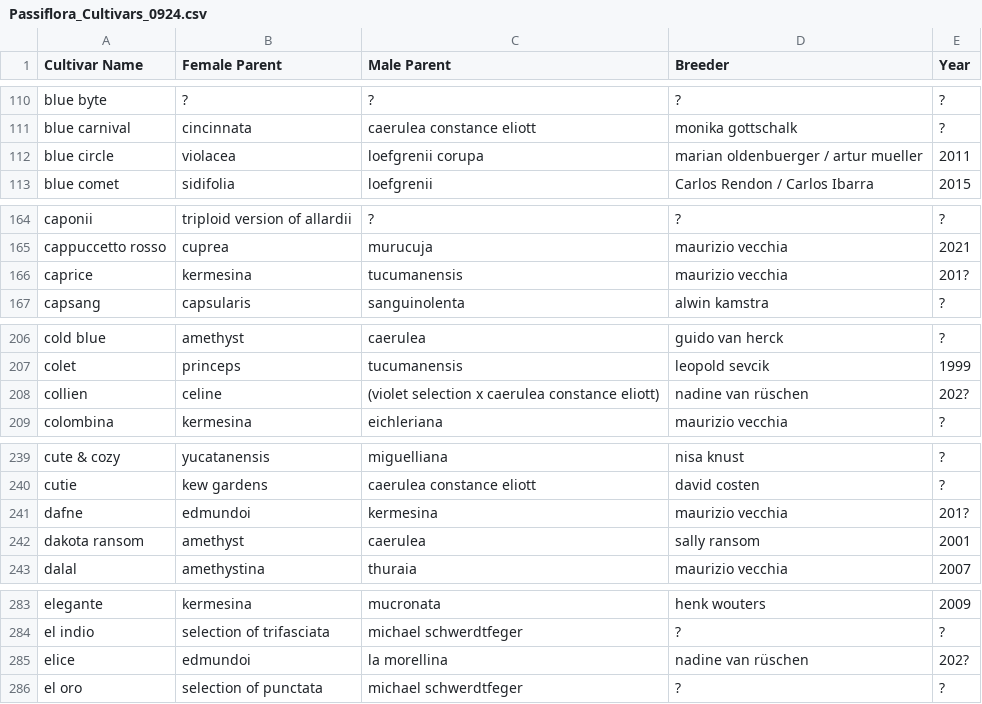
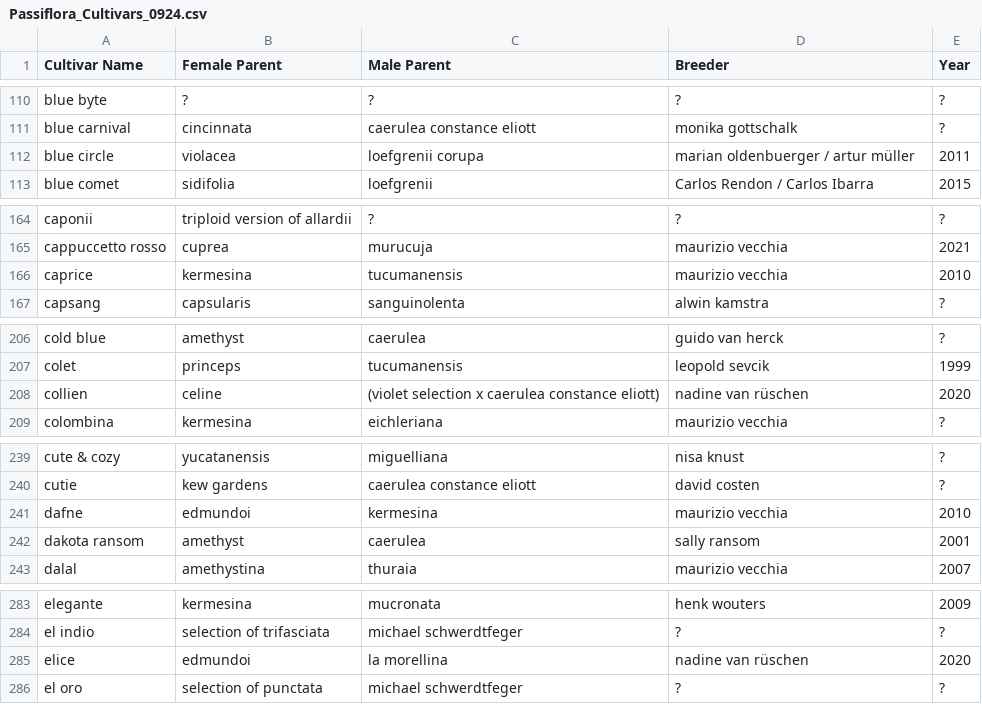
Before and after one commit to Passinero/passiflora_cultivars_database, a CSV file: Passiflora_Cultivars_0924.csv, drawn as a sheet; only a part is shown, gaps mark what is left out; the diff covers the shown part only.

```diff
--- a/Passiflora_Cultivars_0924.csv
+++ b/Passiflora_Cultivars_0924.csv
@@ -111,3 +111,3 @@ blue byte,?,?,?,?
 blue carnival,cincinnata,caerulea constance eliott,monika gottschalk,?
-blue circle,violacea,loefgrenii corupa,marian oldenbuerger / artur mueller,2011
+blue circle,violacea,loefgrenii corupa,marian oldenbuerger / artur müller,2011
 blue comet,sidifolia,loefgrenii,Carlos Rendon / Carlos Ibarra,2015
@@ -165,3 +165,3 @@ caponii,triploid version of allardii,?,?,?
 cappuccetto rosso,cuprea,murucuja,maurizio vecchia,2021
-caprice,kermesina,tucumanensis,maurizio vecchia,201?
+caprice,kermesina,tucumanensis,maurizio vecchia,2010
 capsang,capsularis,sanguinolenta,alwin kamstra,?
@@ -207,3 +207,3 @@ cold blue,amethyst,caerulea,guido van herck,?
 colet,princeps,tucumanensis,leopold sevcik,1999
-collien,celine,(violet selection x caerulea constance eliott),nadine van rüschen,202?
+collien,celine,(violet selection x caerulea constance eliott),nadine van rüschen,2020
 colombina,kermesina,eichleriana,maurizio vecchia,?
@@ -240,3 +240,3 @@ cute & cozy,yucatanensis,miguelliana,nisa knust,?
 cutie,kew gardens,caerulea constance eliott,david costen,?
-dafne,edmundoi,kermesina,maurizio vecchia,201?
+dafne,edmundoi,kermesina,maurizio vecchia,2010
 dakota ransom,amethyst,caerulea,sally ransom,2001
@@ -284,3 +284,3 @@ elegante,kermesina,mucronata,henk wouters,2009
 el indio,selection of trifasciata,michael schwerdtfeger,?,?
-elice,edmundoi,la morellina,nadine van rüschen,202?
+elice,edmundoi,la morellina,nadine van rüschen,2020
 el oro,selection of punctata,michael schwerdtfeger,?,?
```
Also changed, not shown: 33 edited cells elsewhere in this file, 1 other file.
